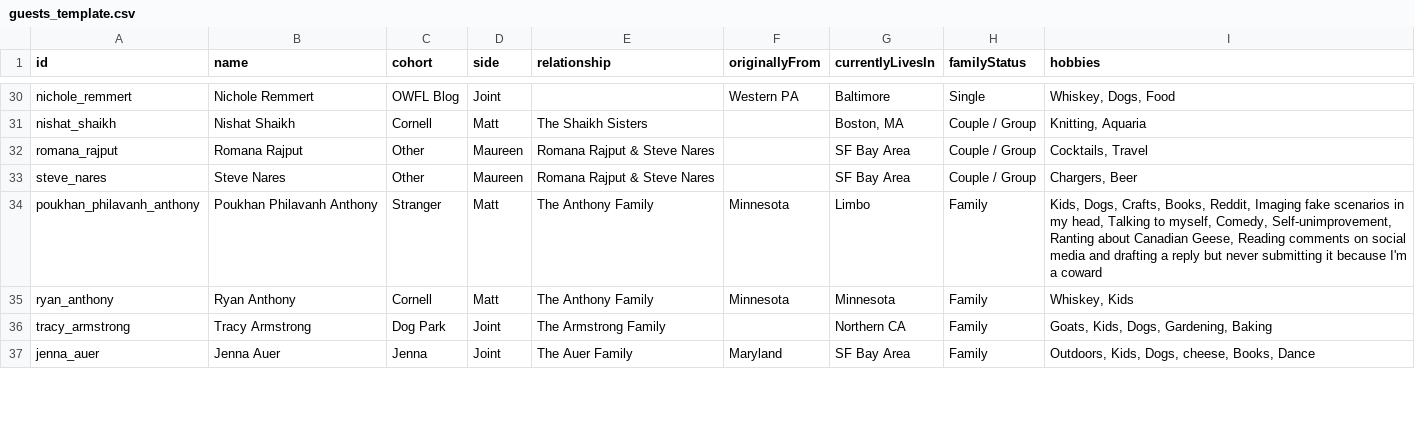
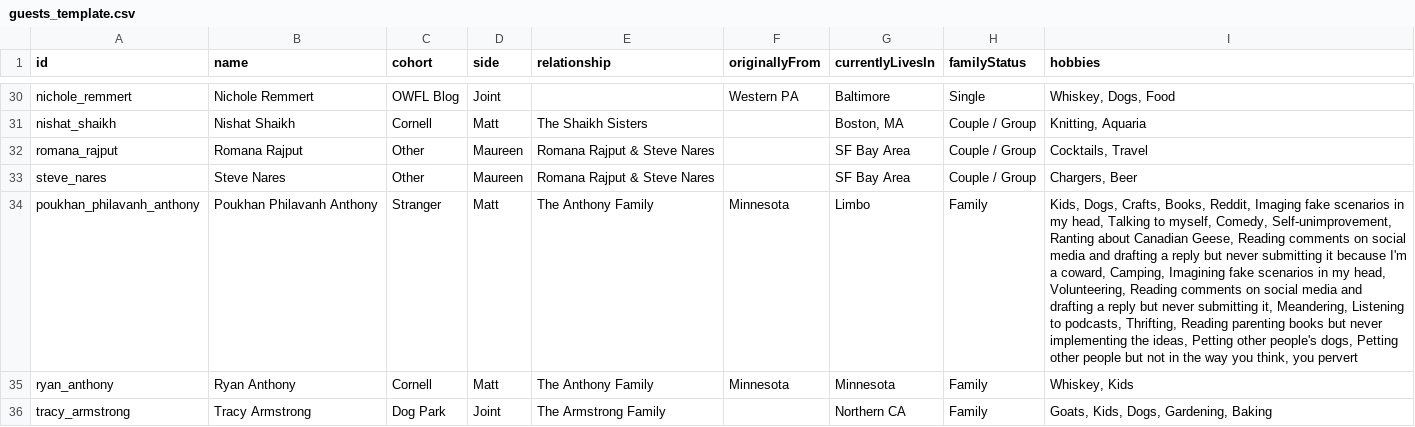
Before and after one commit to mhoying/wedding-graph, a CSV file: public/guests_template.csv, drawn as a sheet; only a part is shown, gaps mark what is left out; the shorter side is filled out with more unchanged rows; the diff names each change by its address in the sheet, - before the commit and + after, or states it on an @@ line.

```diff
--- a/public/guests_template.csv
+++ b/public/guests_template.csv
-I34 (hobbies): …I'm a coward
+I34 (hobbies): …I'm a coward, Camping, Imagining fake scenarios in my head, Volunteering, Reading comments on social media and drafting a reply but never submitting it, Meandering, Listening to podcasts, Thrifting, Reading parenting books but never implementing the ideas, Petting other people's dogs, Petting other people but not in the way you think, you pervert
```
Also changed, not shown: 2 other files.
